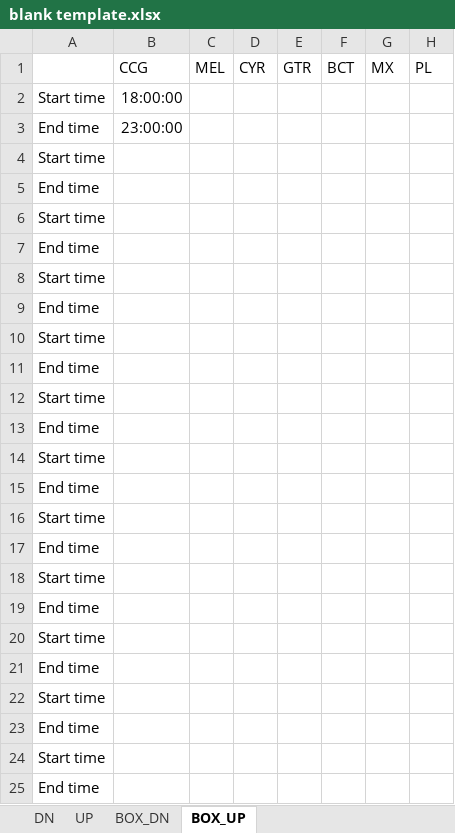
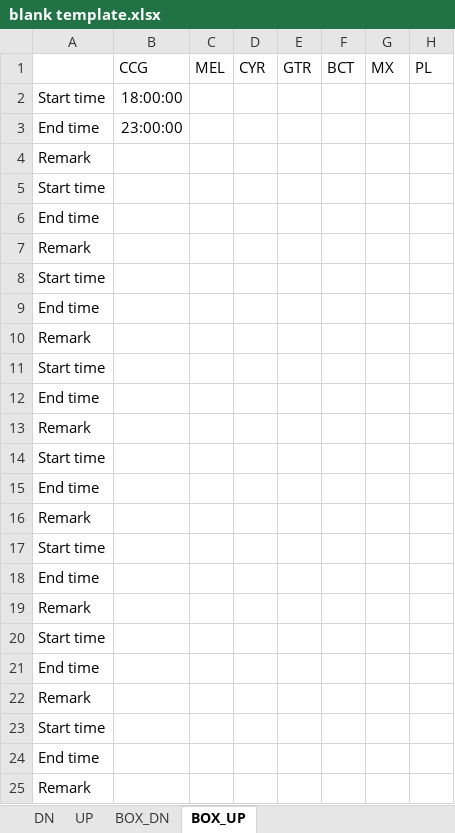
Before and after one commit to Hiren8055/Master_schedule, an Excel workbook: blank template.xlsx, sheet BOX_UP, drawn as a sheet; only a part is shown; values as stored, in another font and other column widths than the file's, no borders; removed rows and columns are numbered as before the commit, all else as after; rows hold the shown columns only; the diff names each change by its address in the sheet, - before the commit and + after, or states it on an @@ line.

Commit message:
Add files via upload

```diff
--- a/blank template.xlsx (sheet BOX_UP)
+++ b/blank template.xlsx (sheet BOX_UP)
+row 4: Remark
+row 7: Remark
+row 10: Remark
+row 13: Remark
+row 16: Remark
+row 19: Remark
+row 22: Remark
-A25: Start time
+A25: Remark
-row 19: End time
-row 20: Start time
-row 21: End time
-row 22: Start time
-row 23: End time
-row 24: Start time
-row 25: End time
```
Also changed, not shown: sheet BOX_DN.
